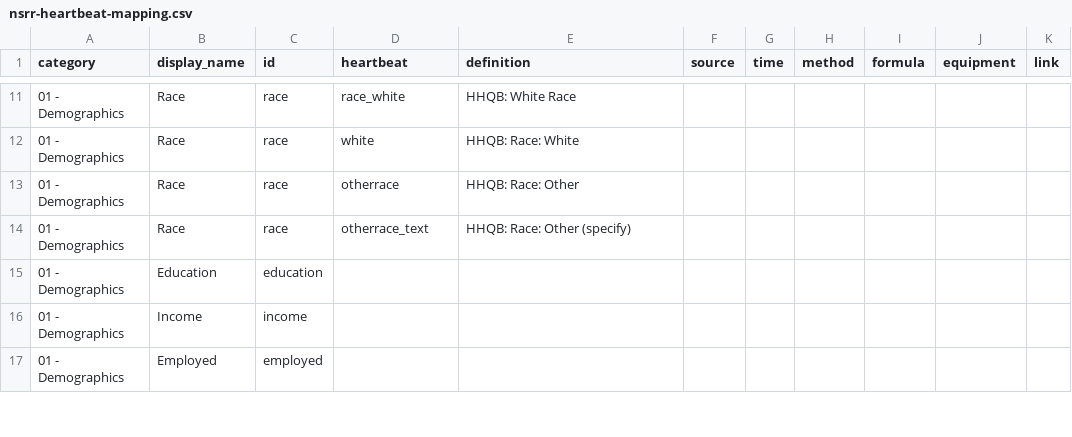
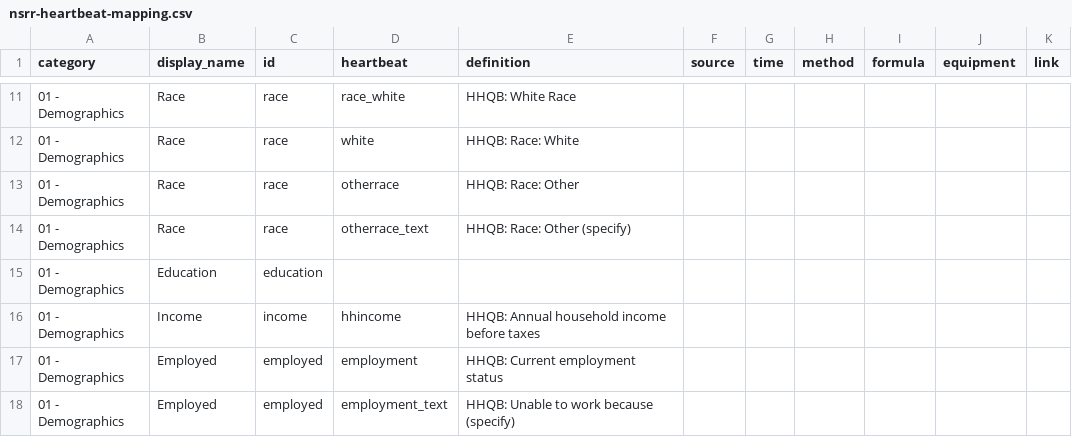
Before and after one commit to licongcui/nsrr-cross-cohort-mapping, a CSV file: mappings/nsrr-heartbeat-mapping.csv, drawn as a sheet; only a part is shown, gaps mark what is left out; the diff covers the shown part only.

Commit message:
Updated Heartbeat mapping

```diff
--- a/mappings/nsrr-heartbeat-mapping.csv
+++ b/mappings/nsrr-heartbeat-mapping.csv
@@ -15,3 +15,4 @@ category,display_name,id,heartbeat,definition,source,time,method,formula,equipme
 01 - Demographics,Education,education,,,,,,,,
-01 - Demographics,Income,income,,,,,,,,
-01 - Demographics,Employed,employed,,,,,,,,
+01 - Demographics,Income,income,hhincome,HHQB: Annual household income before taxes,,,,,,
+01 - Demographics,Employed,employed,employment,HHQB: Current employment status,,,,,,
+01 - Demographics,Employed,employed,employment_text,HHQB: Unable to work because (specify),,,,,,
```
Also changed, not shown: 5 added rows and 8 edited cells elsewhere in this file.
